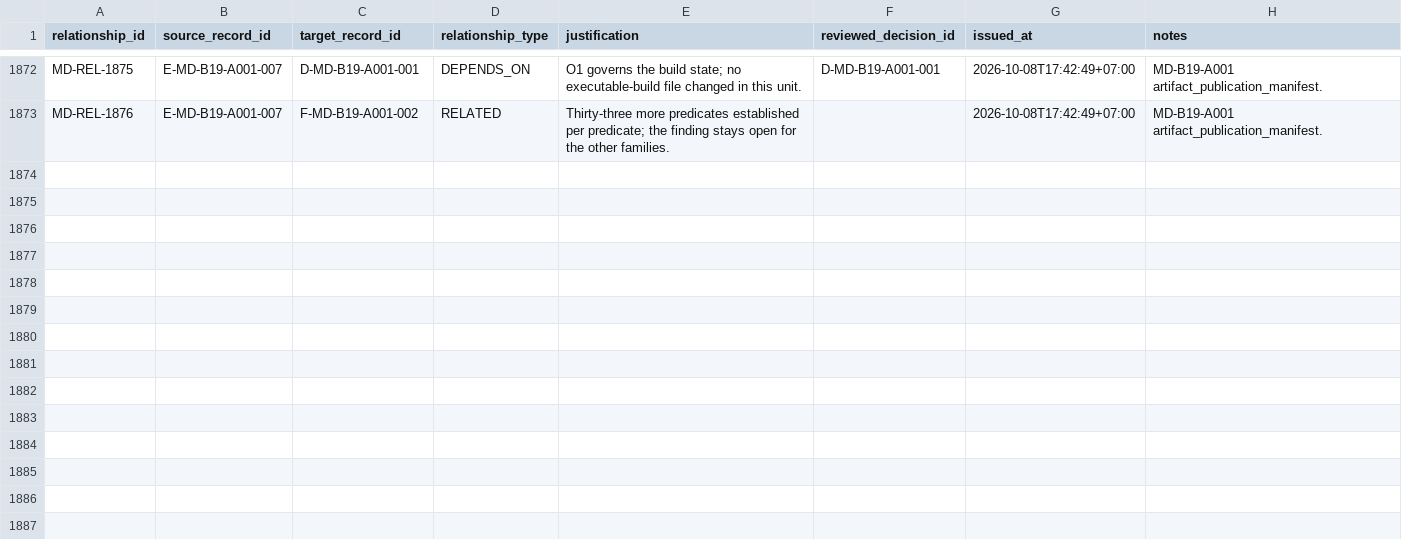
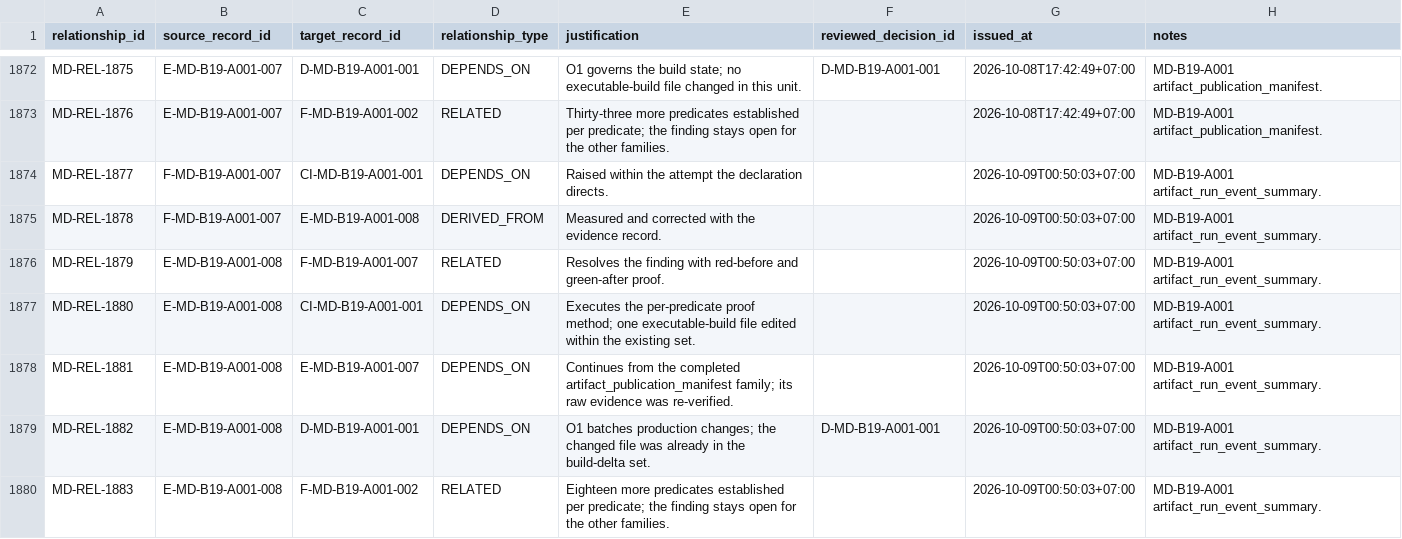
Before and after one commit to franscelstain/tradeaxis-api, a CSV file: docs/market_data/records/WORK_RELATIONSHIP_REGISTRY.csv, drawn as a sheet; only a part is shown, gaps mark what is left out.

```diff
--- a/docs/market_data/records/WORK_RELATIONSHIP_REGISTRY.csv
+++ b/docs/market_data/records/WORK_RELATIONSHIP_REGISTRY.csv
@@ -1873 +1873,8 @@ MD-REL-1875,E-MD-B19-A001-007,D-MD-B19-A001-001,DEPENDS_ON,O1 governs the build
 MD-REL-1876,E-MD-B19-A001-007,F-MD-B19-A001-002,RELATED,Thirty-three more predicates established per predicate; the finding stays open for the other families.,,2026-10-08T17:42:49+07:00,MD-B19-A001 artifact_publication_manifest.
+MD-REL-1877,F-MD-B19-A001-007,CI-MD-B19-A001-001,DEPENDS_ON,Raised within the attempt the declaration directs.,,2026-10-09T00:50:03+07:00,MD-B19-A001 artifact_run_event_summary.
+MD-REL-1878,F-MD-B19-A001-007,E-MD-B19-A001-008,DERIVED_FROM,Measured and corrected with the evidence record.,,2026-10-09T00:50:03+07:00,MD-B19-A001 artifact_run_event_summary.
+MD-REL-1879,E-MD-B19-A001-008,F-MD-B19-A001-007,RELATED,Resolves the finding with red-before and green-after proof.,,2026-10-09T00:50:03+07:00,MD-B19-A001 artifact_run_event_summary.
+MD-REL-1880,E-MD-B19-A001-008,CI-MD-B19-A001-001,DEPENDS_ON,Executes the per-predicate proof method; one executable-build file edited within the existing set.,,2026-10-09T00:50:03+07:00,MD-B19-A001 artifact_run_event_summary.
+MD-REL-1881,E-MD-B19-A001-008,E-MD-B19-A001-007,DEPENDS_ON,Continues from the completed artifact_publication_manifest family; its raw evidence was re-verified.,,2026-10-09T00:50:03+07:00,MD-B19-A001 artifact_run_event_summary.
+MD-REL-1882,E-MD-B19-A001-008,D-MD-B19-A001-001,DEPENDS_ON,O1 batches production changes; the changed file was already in the build-delta set.,D-MD-B19-A001-001,2026-10-09T00:50:03+07:00,MD-B19-A001 artifact_run_event_summary.
+MD-REL-1883,E-MD-B19-A001-008,F-MD-B19-A001-002,RELATED,Eighteen more predicates established per predicate; the finding stays open for the other families.,,2026-10-09T00:50:03+07:00,MD-B19-A001 artifact_run_event_summary.
```
Also changed, not shown: docs/market_data/authority/governance/CURRENT_VERIFICATION_REGISTRY.csv, docs/market_data/authority/governance/DOCUMENT_ID_REGISTRY.csv, 12 other files.
